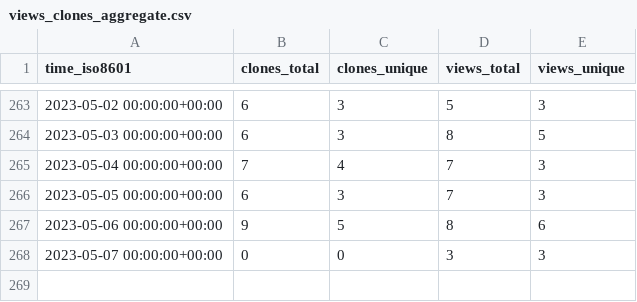
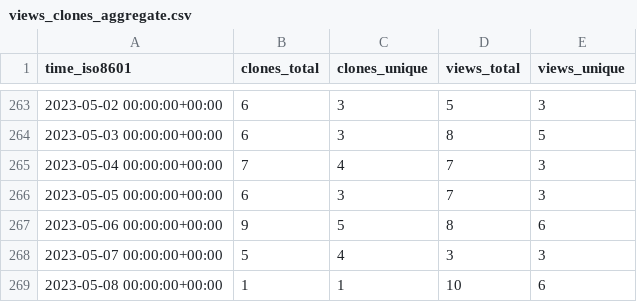
Before and after one commit to craciunoiuc/acs-homework-index, a CSV file: craciunoiuc/acs-homework-index/ghrs-data/views_clones_aggregate.csv, drawn as a sheet; only a part is shown, gaps mark what is left out.

```diff
--- a/craciunoiuc/acs-homework-index/ghrs-data/views_clones_aggregate.csv
+++ b/craciunoiuc/acs-homework-index/ghrs-data/views_clones_aggregate.csv
@@ -267,2 +267,3 @@ time_iso8601,clones_total,clones_unique,views_total,views_unique
 2023-05-06 00:00:00+00:00,9,5,8,6
-2023-05-07 00:00:00+00:00,0,0,3,3
+2023-05-07 00:00:00+00:00,5,4,3,3
+2023-05-08 00:00:00+00:00,1,1,10,6
```
Also changed, not shown: 1 other file.
